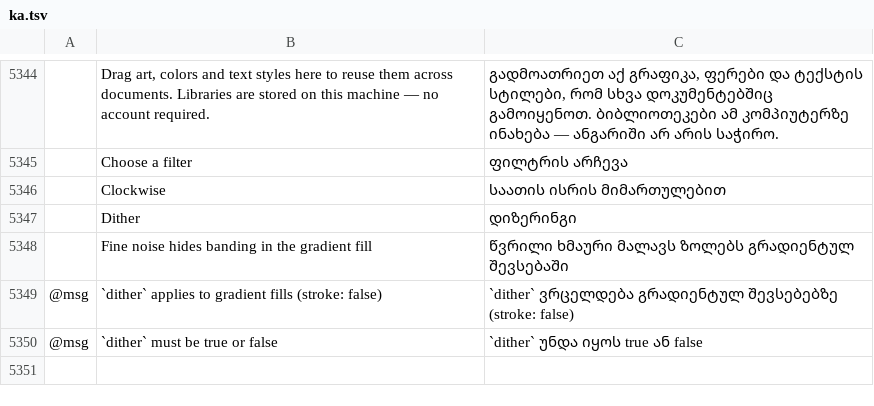
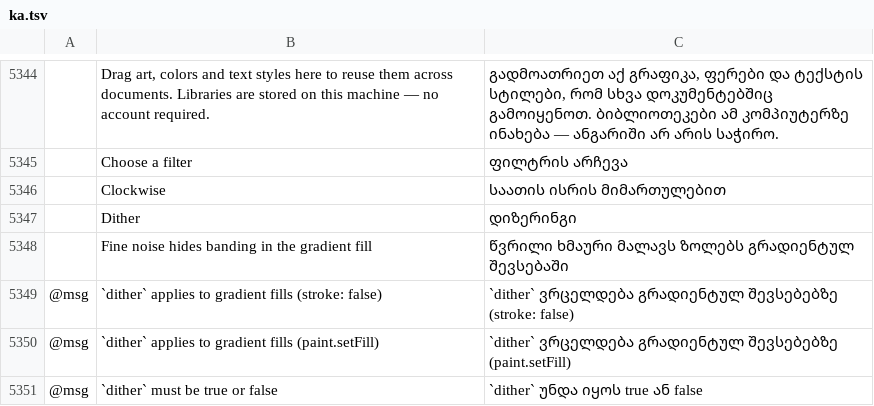
Before and after one commit to 00xJS/vectorcraft, a TSV file: crates/ui-egui/src/i18n/ka.tsv, drawn as a sheet; only a part is shown, gaps mark what is left out; the diff names each change by its address in the sheet, - before the commit and + after, or states it on an @@ line.

Commit message:
Gradients: an outlined stroke leaves dither behind, and paint.setStroke refuses it
Review follow-up (CodeRabbit): paint.setStroke kept `dither: true` from its
gradient, and a stroke can hold dither anyway (swapped from a fill). Outline
Stroke and appearance expansion copied the stroke's paint into the outline's
fill, which then drew dithered although the stroke never did. The outline's
fill now goes without dither (Paint::stroke_as_fill), and paint.setStroke
refuses a gradient with `dither: true`, as paint.editGradient does.

```diff
--- a/crates/ui-egui/src/i18n/ka.tsv
+++ b/crates/ui-egui/src/i18n/ka.tsv
+row 5350: @msg | `dither` applies to gradient fills (paint.setFill) | `dither` ვრცელდება გრადიენტულ შევსებებზე (paint.setFill)
```
Also changed, not shown: crates/ui-egui/src/i18n/bg.tsv, crates/ui-egui/src/i18n/el.tsv, 26 other files.
